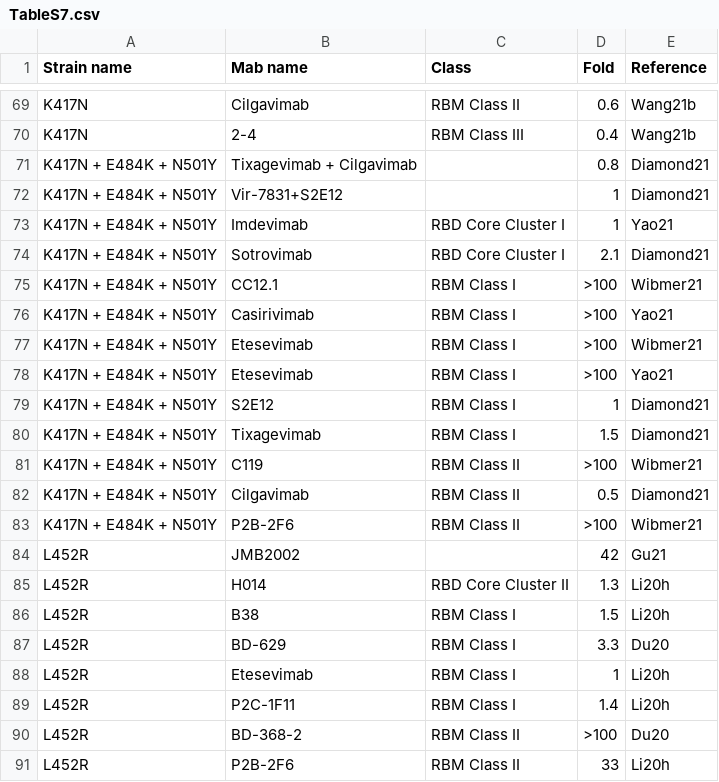
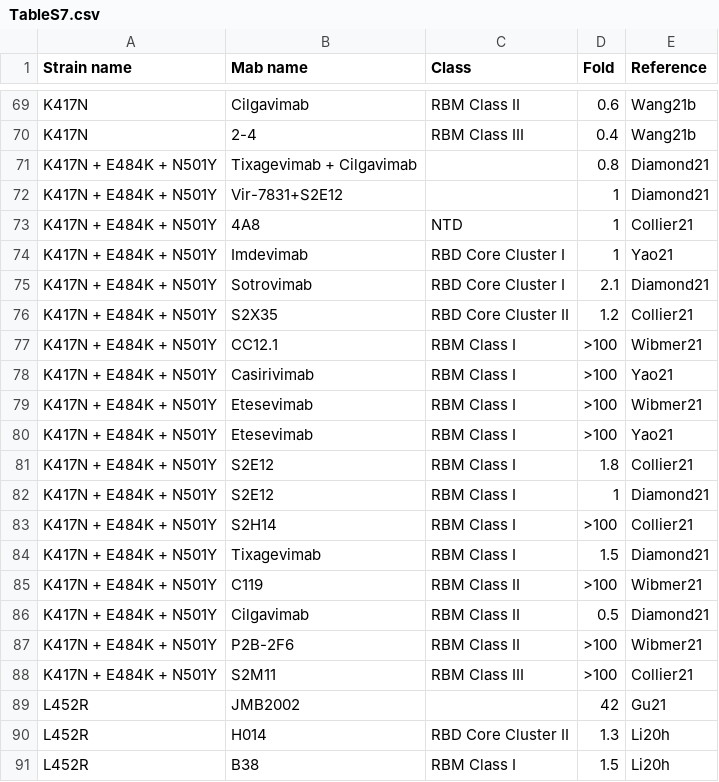
Before and after one commit to hivdb/covid-drdb-reports, a CSV file: susceptibility-data_files/table/TableS7.csv, drawn as a sheet; only a part is shown, gaps mark what is left out; the shorter side is filled out with more unchanged rows; the diff names each change by its address in the sheet, - before the commit and + after, or states it on an @@ line.

```diff
--- a/susceptibility-data_files/table/TableS7.csv
+++ b/susceptibility-data_files/table/TableS7.csv
+row 73: K417N + E484K + N501Y | 4A8 | NTD | 1 | Collier21
+row 76: K417N + E484K + N501Y | S2X35 | RBD Core Cluster II | 1.2 | Collier21
+row 81: K417N + E484K + N501Y | S2E12 | RBM Class I | 1.8 | Collier21
+row 83: K417N + E484K + N501Y | S2H14 | RBM Class I | >100 | Collier21
+row 88: K417N + E484K + N501Y | S2M11 | RBM Class III | >100 | Collier21
```
Also changed, not shown: susceptibility-data_files/table/TableS3.csv, susceptibility-data_files/table/TableS4.csv, 16 other files.
